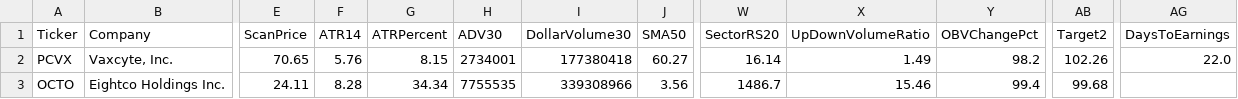
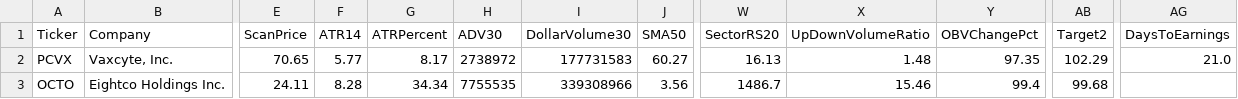
Before and after one commit to nryan63/stock-scanner-output, a CSV file: scanner_watchlist_v3.csv, drawn as a sheet; only a part is shown, gaps mark what is left out; the diff names each change by its address in the sheet, - before the commit and + after, or states it on an @@ line.

```diff
--- a/scanner_watchlist_v3.csv
+++ b/scanner_watchlist_v3.csv
-F2 (ATR14): 5.76
+F2 (ATR14): 5.77
-G2 (ATRPercent): 8.15
+G2 (ATRPercent): 8.17
-H2 (ADV30): 2734001
+H2 (ADV30): 2738972
-I2 (DollarVolume30): 177380418
+I2 (DollarVolume30): 177731583
-W2 (SectorRS20): 16.14
+W2 (SectorRS20): 16.13
-X2 (UpDownVolumeRatio): 1.49
+X2 (UpDownVolumeRatio): 1.48
-Y2 (OBVChangePct): 98.2
+Y2 (OBVChangePct): 97.35
-AB2 (Target2): 102.26
+AB2 (Target2): 102.29
-AG2 (DaysToEarnings): 22.0
+AG2 (DaysToEarnings): 21.0
```
Also changed, not shown: scanner_qualifiers_v3.csv, scanner_results_v3.csv, 1 other file.
